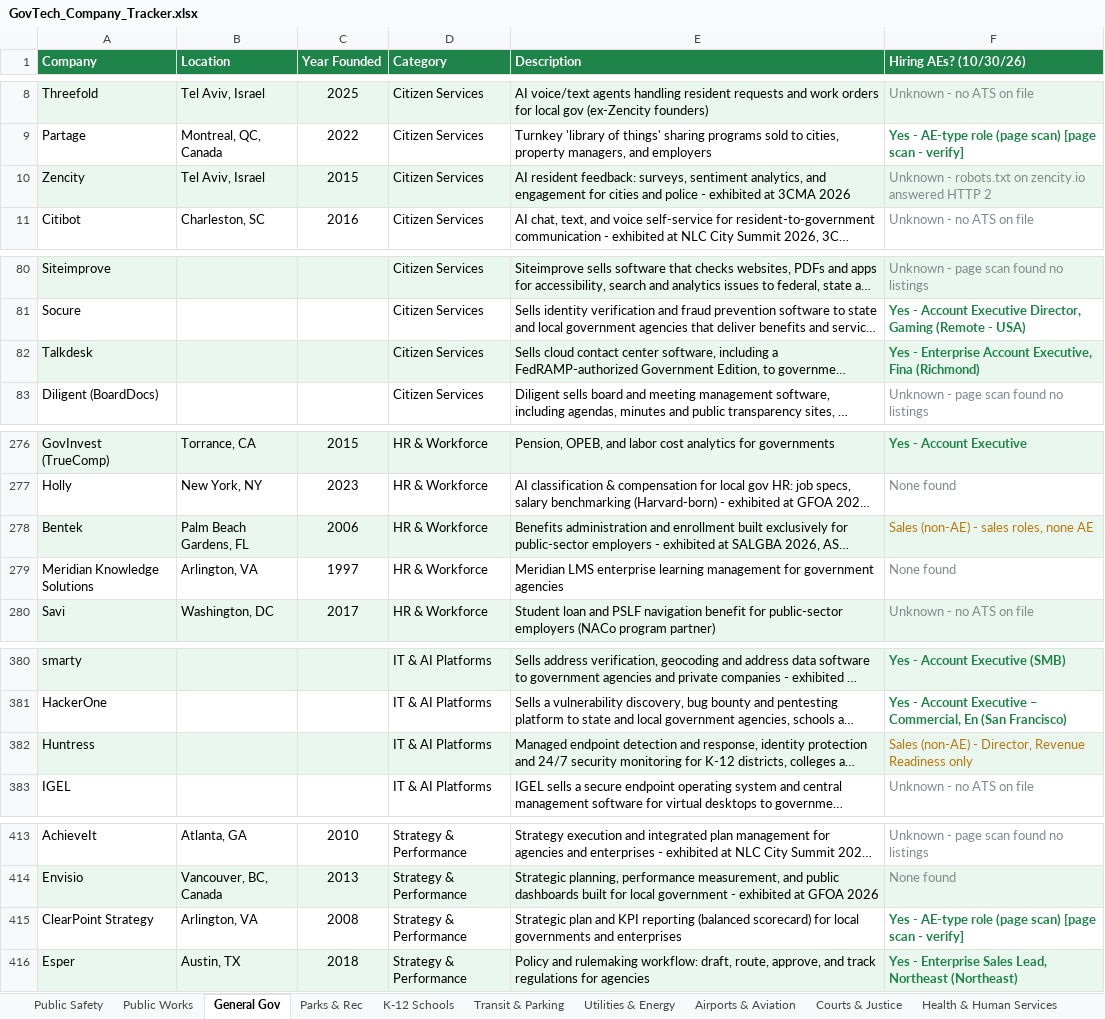
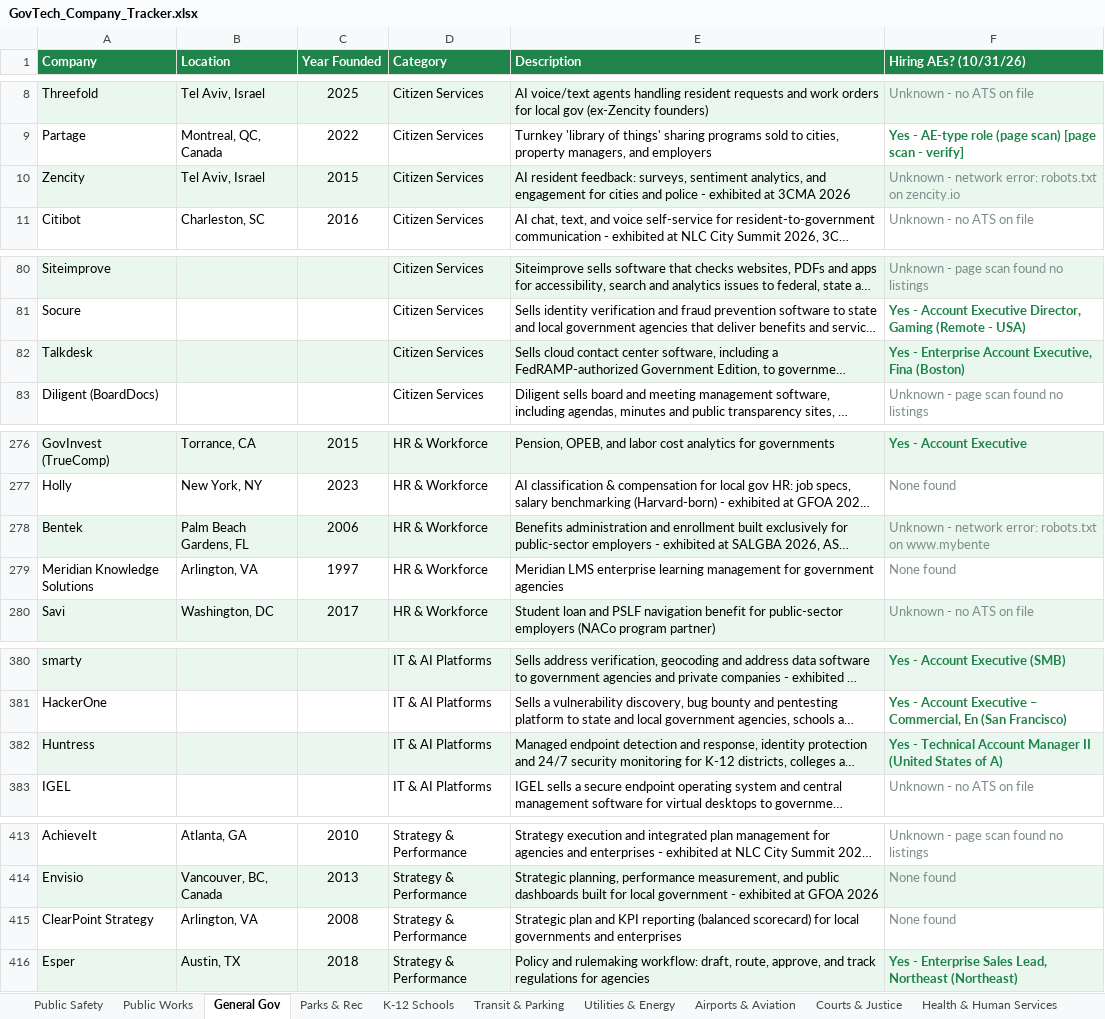
Before and after one commit to westjw/govtech-dock, an Excel workbook: exports/GovTech_Company_Tracker.xlsx, sheet General Gov, drawn as a sheet; only a part is shown, gaps mark what is left out; long unchanged cells end in …; values as stored, in another font and other column widths than the file's, no borders; the diff covers the shown part only; the diff names each change by its address in the sheet, - before the commit and + after, or states it on an @@ line.

```diff
--- a/exports/GovTech_Company_Tracker.xlsx (sheet General Gov)
+++ b/exports/GovTech_Company_Tracker.xlsx (sheet General Gov)
-F1: Hiring AEs? (10/30/26)
+F1: Hiring AEs? (10/31/26)
-F10 (Hiring AEs? (10/31/26)): Unknown - robots.txt on zencity.io answered HTTP 2
+F10 (Hiring AEs? (10/31/26)): Unknown - network error: robots.txt on zencity.io
-F82 (Hiring AEs? (10/31/26)): …Executive, Fina (Richmond)
+F82 (Hiring AEs? (10/31/26)): …Executive, Fina (Boston)
-F278 (Hiring AEs? (10/31/26)): Sales (non-AE) - sales roles, none AE
+F278 (Hiring AEs? (10/31/26)): Unknown - network error: robots.txt on www.mybente
-F278 text colour: #B9770E
+F278 text colour: #7F8C8D
-F382 (Hiring AEs? (10/31/26)): Sales (non-AE) - Director, Revenue Readiness only
+F382 (Hiring AEs? (10/31/26)): Yes - Technical Account Manager II (United States of A)
@@ F382 bold: off → on, text colour: #B9770E → #1E8449 @@
-F415 (Hiring AEs? (10/31/26)): Yes - AE-type role (page scan) [page scan - verify]
+F415 (Hiring AEs? (10/31/26)): None found
@@ F415 bold: on → off, text colour: #1E8449 → #7F8C8D @@
```
Also changed, not shown: 6 edited cells elsewhere in this sheet, sheet K-12 Schools, sheet Transit & Parking, sheet Public Works, sheet Public Safety, sheet Airports & Aviation, sheet Health & Human Services, 5 more sheets.
